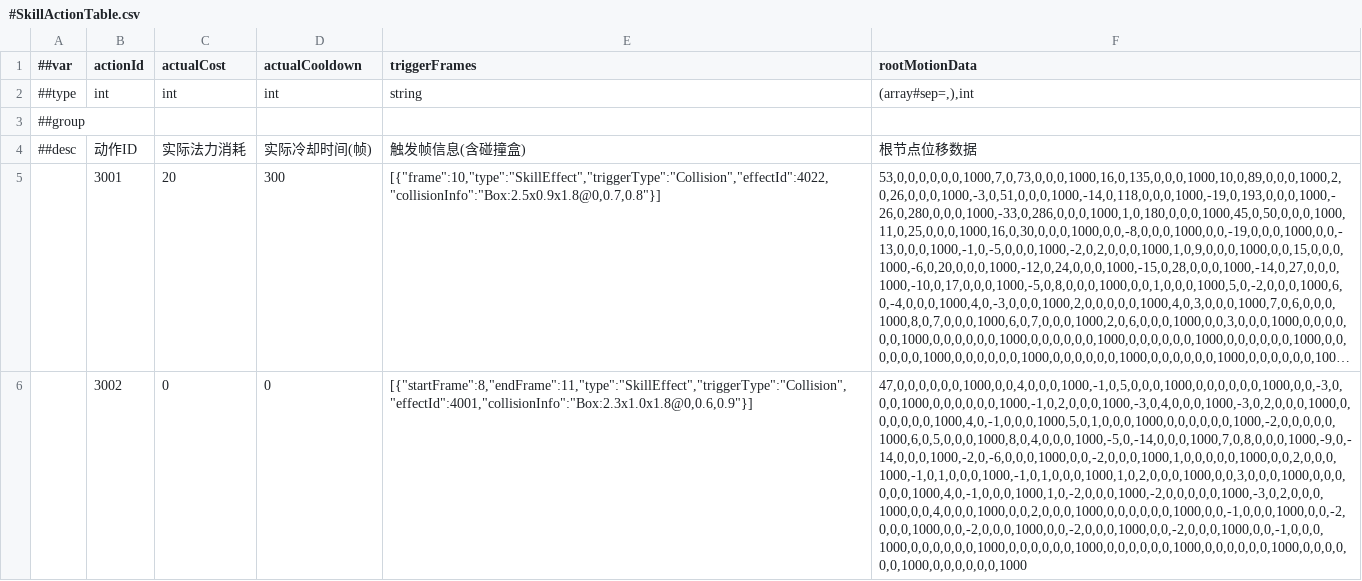
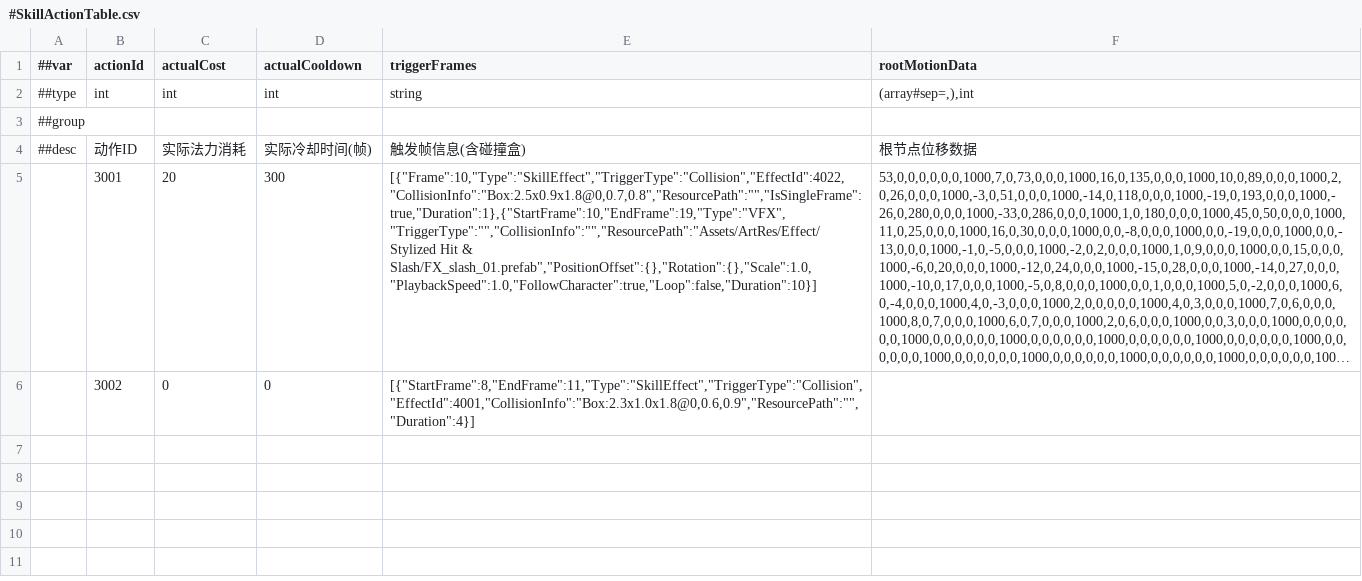
Before and after one commit to CeeLav/Astrum, a CSV file: AstrumConfig/Tables/Datas/Skill/#SkillActionTable.csv, drawn as a sheet; long unchanged cells end in …; the diff names each change by its address in the sheet, - before the commit and + after, or states it on an @@ line.

```diff
--- a/AstrumConfig/Tables/Datas/Skill/#SkillActionTable.csv
+++ b/AstrumConfig/Tables/Datas/Skill/#SkillActionTable.csv
-E5 (triggerFrames): [{"frame":10,"type":"SkillEffect","triggerType":"Collision","effectId":4022,"collisionInfo":"Box:2.5x0.9x1.8@0,0.7,0.8"}]
+E5 (triggerFrames): [{"Frame":10,"Type":"SkillEffect","TriggerType":"Collision","EffectId":4022,"CollisionInfo":"Box:2.5x0.9x1.8@0,0.7,0.8","ResourcePath":"","IsSingleFrame":true,"Duration":1},{"StartFrame":10,"EndFrame":19,"Type":"VFX","TriggerType":"","CollisionInfo":"","ResourcePath":"Assets/ArtRes/Effect/Stylized Hit & Slash/FX_slash_01.prefab","PositionOffset":{},"Rotation":{},"Scale":1.0,"PlaybackSpeed":1.0,"FollowCharacter":true,"Loop":false,"Duration":10}]
-E6 (triggerFrames): [{"startFrame":8,"endFrame":11,"type":"SkillEffect","triggerType":"Collision","effectId":4001,"collisionInfo":"Box:2.3x1.0x1.8@0,0.6,0.9"}]
+E6 (triggerFrames): [{"StartFrame":8,"EndFrame":11,"Type":"SkillEffect","TriggerType":"Collision","EffectId":4001,"CollisionInfo":"Box:2.3x1.0x1.8@0,0.6,0.9","ResourcePath":"","Duration":4}]
-F6 (rootMotionData): 47,0,0,0,0,0,0,1000,0,0,4,0,0,0,1000,-1,0,5,0,0,0,1000,0,0,0,0,0,0,1000,0,0,-3,0,0,0,1000,0,0,0,0,0,0,1000,-1,0,2,0,0,0,1000,-3,0,4,0,0,0,1000,-3,0,2,0,0,0,1000,0,0,0,0,0,0,1000,4,0,-1,0,0,0,1000,5,0,1,0,0,0,1000,0,0,0,0,0,0,1000,-2,0,0,0,0,0,1000,6,0,5,0,0,0,1000,8,0,4,0,0,0,1000,-5,0,-14,0,0,0,1000,7,0,8,0,0,0,1000,-9,0,-14,0,0,0,1000,-2,0,-6,0,0,0,1000,0,0,-2,0,0,0,1000,1,0,0,0,0,0,1000,0,0,2,0,0,0,1000,-1,0,1,0,0,0,1000,-1,0,1,0,0,0,1000,1,0,2,0,0,0,1000,0,0,3,0,0,0,1000,0,0,0,0,0,0,1000,4,0,-1,0,0,0,1000,1,0,-2,0,0,0,1000,-2,0,0,0,0,0,1000,-3,0,2,0,0,0,1000,0,0,4,0,0,0,1000,0,0,2,0,0,0,1000,0,0,0,0,0,0,1000,0,0,-1,0,0,0,1000,0,0,-2,0,0,0,1000,0,0,-2,0,0,0,1000,0,0,-2,0,0,0,1000,0,0,-2,0,0,0,1000,0,0,-1,0,0,0,1000,0,0,0,0,0,0,1000,0,0,0,0,0,0,1000,0,0,0,0,0,0,1000,0,0,0,0,0,0,1000,0,0,0,0,0,0,1000,0,0,0,0,0,0,1000
+F6 (rootMotionData): (empty)
```
Also changed, not shown: 5 other files.
